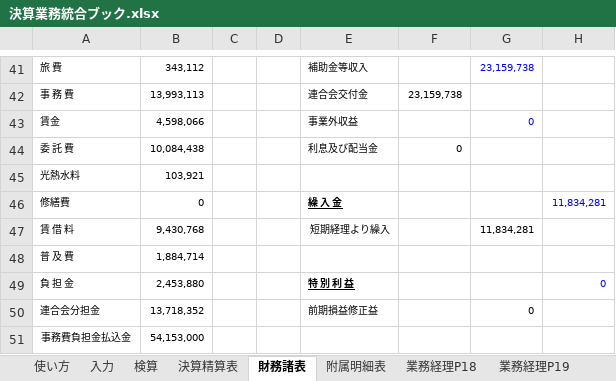
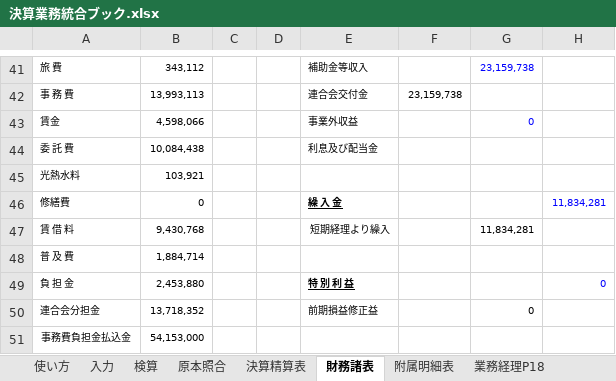
Before and after one commit to iidodo-com/iidodo, an Excel workbook: 決算業務統合ブック.xlsx, sheet 財務諸表, drawn as a sheet; only a part is shown, gaps mark what is left out; values as stored, in another font and other column widths than the file's, no borders; the diff names each change by its address in the sheet, - before the commit and + after, or states it on an @@ line.

```diff
--- a/決算業務統合ブック.xlsx (sheet 財務諸表)
+++ b/決算業務統合ブック.xlsx (sheet 財務諸表)
+sheet tab: 原本照合
-F44: 0
+F44: (empty)
```
Also changed, not shown: sheet 総括 6～7（メモあり）, sheet 検算, sheet 使い方, sheet 〇総括 6～7（メモなし）, sheet 入力, other sheet tabs, formulas that keep their value, hidden cells, charts or pictures, 1 other file.
